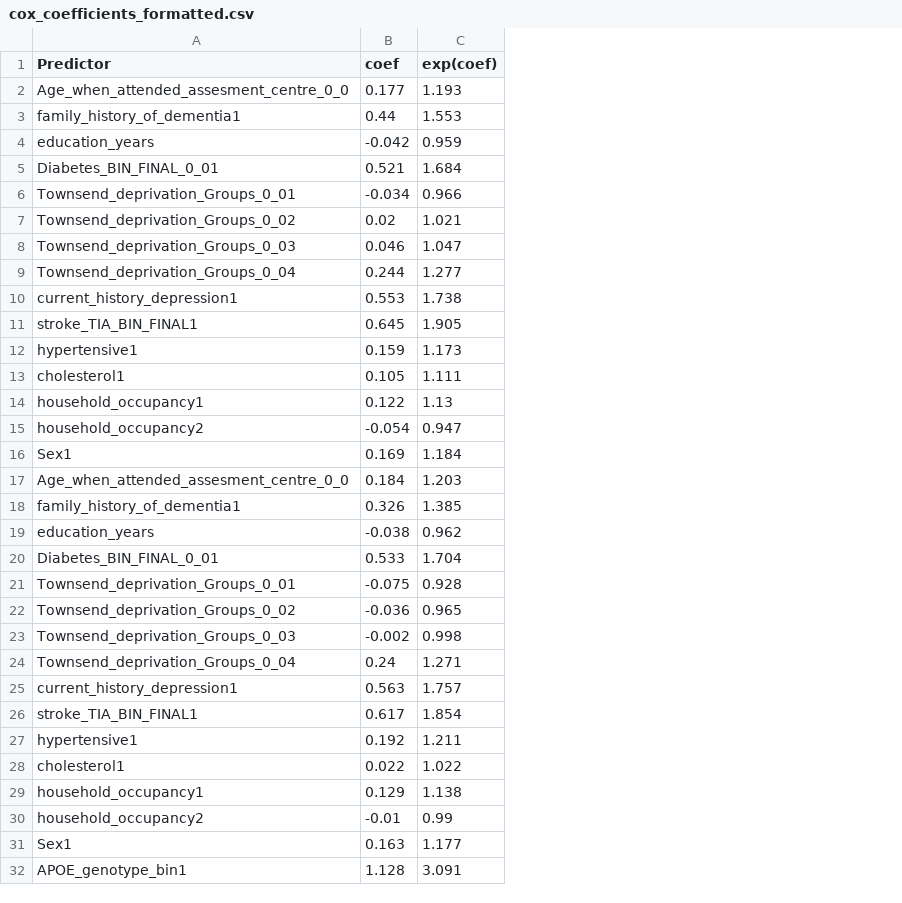
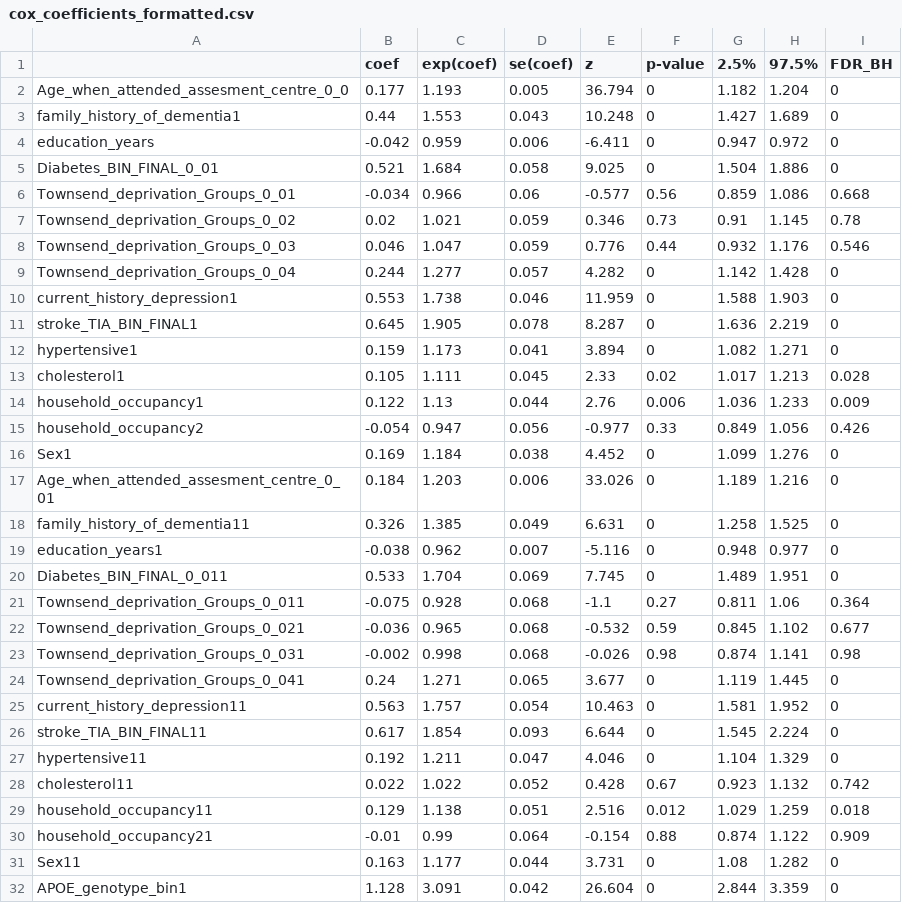
Before and after one commit to MelisAnaturk/dementia_risk_score, a CSV file: results/cox_coefficients_formatted.csv, drawn as a sheet; the diff names each change by its address in the sheet, - before the commit and + after, or states it on an @@ line.

```diff
--- a/results/cox_coefficients_formatted.csv
+++ b/results/cox_coefficients_formatted.csv
+column D (se(coef)), rows 2-32: 0.005 | 0.043 | 0.006 | 0.058 | 0.06 | 0.059 | 0.059 | 0.057 | 0.046 | 0.078 | 0.041 | 0.045 | 0.044 | 0.056 | 0.038 | 0.006 | 0.049 | 0.007 | 0.069 | 0.068 | 0.068 | 0.068 | 0.065 | 0.054 | 0.093 | 0.047 | 0.052 | 0.051 | 0.064 | 0.044 | 0.042
+column E (z), rows 2-32: 36.794 | 10.248 | -6.411 | 9.025 | -0.577 | 0.346 | 0.776 | 4.282 | 11.959 | 8.287 | 3.894 | 2.33 | 2.76 | -0.977 | 4.452 | 33.026 | 6.631 | -5.116 | 7.745 | -1.1 | -0.532 | -0.026 | 3.677 | 10.463 | 6.644 | 4.046 | 0.428 | 2.516 | -0.154 | 3.731 | 26.604
+column F (p-value), rows 2-32: 0 | 0 | 0 | 0 | 0.56 | 0.73 | 0.44 | 0 | 0 | 0 | 0 | 0.02 | 0.006 | 0.33 | 0 | 0 | 0 | 0 | 0 | 0.27 | 0.59 | 0.98 | 0 | 0 | 0 | 0 | 0.67 | 0.012 | 0.88 | 0 | 0
+column G (2.5%), rows 2-32: 1.182 | 1.427 | 0.947 | 1.504 | 0.859 | 0.91 | 0.932 | 1.142 | 1.588 | 1.636 | 1.082 | 1.017 | 1.036 | 0.849 | 1.099 | 1.189 | 1.258 | 0.948 | 1.489 | 0.811 | 0.845 | 0.874 | 1.119 | 1.581 | 1.545 | 1.104 | 0.923 | 1.029 | 0.874 | 1.08 | 2.844
+column H (97.5%), rows 2-32: 1.204 | 1.689 | 0.972 | 1.886 | 1.086 | 1.145 | 1.176 | 1.428 | 1.903 | 2.219 | 1.271 | 1.213 | 1.233 | 1.056 | 1.276 | 1.216 | 1.525 | 0.977 | 1.951 | 1.06 | 1.102 | 1.141 | 1.445 | 1.952 | 2.224 | 1.329 | 1.132 | 1.259 | 1.122 | 1.282 | 3.359
+column I (FDR_BH), rows 2-32: 0 | 0 | 0 | 0 | 0.668 | 0.78 | 0.546 | 0 | 0 | 0 | 0 | 0.028 | 0.009 | 0.426 | 0 | 0 | 0 | 0 | 0 | 0.364 | 0.677 | 0.98 | 0 | 0 | 0 | 0 | 0.742 | 0.018 | 0.909 | 0 | 0
-A1: Predictor
+A1: (empty)
-A17: Age_when_attended_assesment_centre_0_0
+A17: Age_when_attended_assesment_centre_0_01
-A18: family_history_of_dementia1
+A18: family_history_of_dementia11
-A19: education_years
+A19: education_years1
-A20: Diabetes_BIN_FINAL_0_01
+A20: Diabetes_BIN_FINAL_0_011
-A21: Townsend_deprivation_Groups_0_01
+A21: Townsend_deprivation_Groups_0_011
-A22: Townsend_deprivation_Groups_0_02
+A22: Townsend_deprivation_Groups_0_021
-A23: Townsend_deprivation_Groups_0_03
+A23: Townsend_deprivation_Groups_0_031
-A24: Townsend_deprivation_Groups_0_04
+A24: Townsend_deprivation_Groups_0_041
-A25: current_history_depression1
+A25: current_history_depression11
-A26: stroke_TIA_BIN_FINAL1
+A26: stroke_TIA_BIN_FINAL11
-A27: hypertensive1
+A27: hypertensive11
-A28: cholesterol1
+A28: cholesterol11
-A29: household_occupancy1
+A29: household_occupancy11
-A30: household_occupancy2
+A30: household_occupancy21
-A31: Sex1
+A31: Sex11
```
Also changed, not shown: results/cox_ukbdrs_apoe_coefficients.csv, results/cox_ukbdrs_coefficients.csv, 1 other file.
